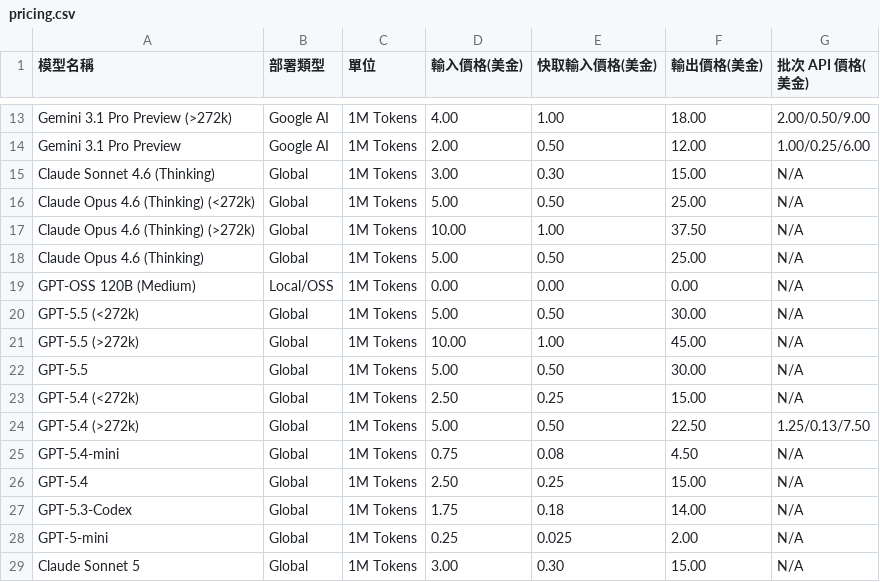
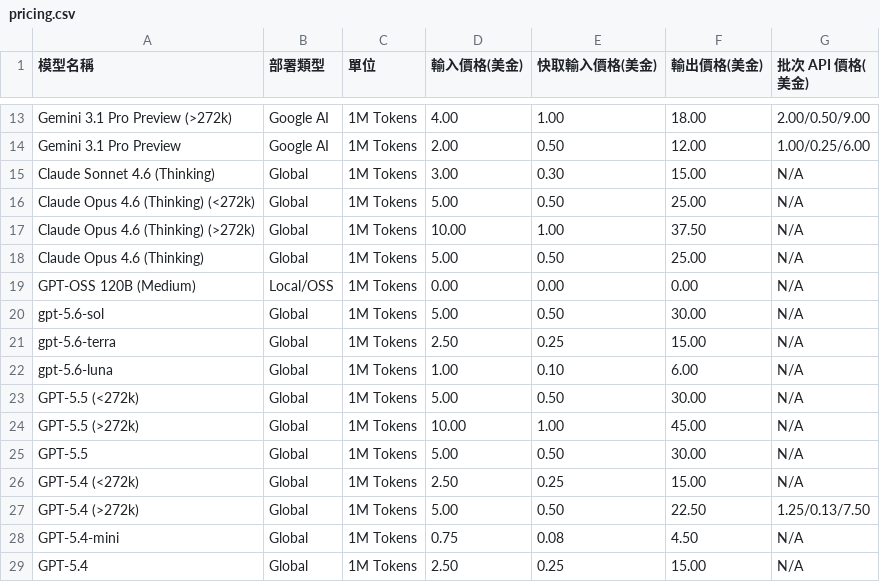
Before and after one commit to doggy8088/TokenUsageInsights, a CSV file: pricing.csv, drawn as a sheet; only a part is shown, gaps mark what is left out; the shorter side is filled out with more unchanged rows.

Commit message:
feat(pricing): 新增 GPT-5.6 模型定價與 model id
本次更新補齊 GPT-5.6 全系列 API 定價資料，並將 model id 直接納入 pricing.csv，讓系統可直接以實際 API 模型名稱進行成本估算。
變更明細：
- 新增 gpt-5.6-sol，輸入價格 5.00，快取輸入 0.50，輸出價格 30.00（均以每 1M tokens 為單位）；
- 新增 gpt-5.6-terra，輸入價格 2.50，快取輸入 0.25，輸出價格 15.00（均以每 1M tokens 為單位）；
- 新增 gpt-5.6-luna，輸入價格 1.00，快取輸入 0.10，輸出價格 6.00（均以每 1M tokens 為單位）；
- 批次 API 價格欄位維持為 N/A，與現有格式保持一致。
影響範圍：
- 僅更新 pricing.csv，未修改程式邏輯或 API 行為。

測試與驗證：
- 以 git 狀態確認僅 pricing.csv 有變更。
- 未執行功能測試，僅更新靜態資料檔。

```diff
--- a/pricing.csv
+++ b/pricing.csv
@@ -19,2 +19,5 @@ Claude Opus 4.6 (Thinking),Global,1M Tokens,5.00,0.50,25.00,N/A
 GPT-OSS 120B (Medium),Local/OSS,1M Tokens,0.00,0.00,0.00,N/A
+gpt-5.6-sol,Global,1M Tokens,5.00,0.50,30.00,N/A
+gpt-5.6-terra,Global,1M Tokens,2.50,0.25,15.00,N/A
+gpt-5.6-luna,Global,1M Tokens,1.00,0.10,6.00,N/A
 GPT-5.5 (<272k),Global,1M Tokens,5.00,0.50,30.00,N/A
```
